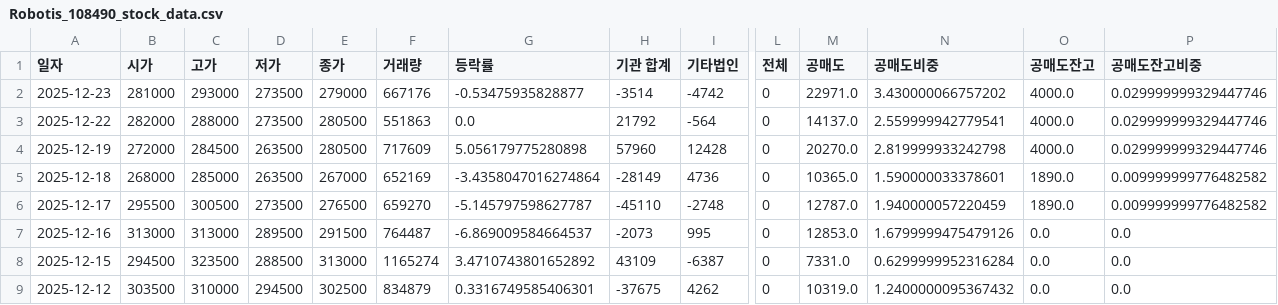
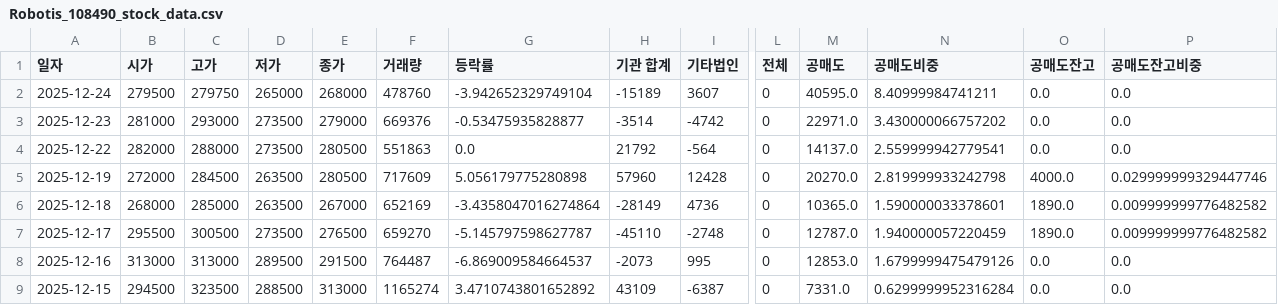
Before and after one commit to ccyun95/Automobile_robot_work, a CSV file: data/Robotis_108490_stock_data.csv, drawn as a sheet; only a part is shown, gaps mark what is left out; the shorter side is filled out with more unchanged rows; addresses are those after the commit; rows hold the shown columns only; the diff names each change by its address in the sheet, - before the commit and + after, or states it on an @@ line.

```diff
--- a/data/Robotis_108490_stock_data.csv
+++ b/data/Robotis_108490_stock_data.csv
+row 2: 2025-12-24 | 279500 | 279750 | 265000 | 268000 | 478760 | -3.942652329749104 | -15189 | 3607 | 0 | 40595.0 | 8.40999984741211 | 0.0 | 0.0
-F3 (거래량): 667176
+F3 (거래량): 669376
-O3:O4 (공매도잔고): 4000.0
+O3:O4 (공매도잔고): 0.0
-P3:P4 (공매도잔고비중): 0.029999999329447746
+P3:P4 (공매도잔고비중): 0.0
```
Also changed, not shown: data/Hyundi_005380_stock_data.csv, data/PnS_Robotics_460940_stock_data.csv, 8 other files.
